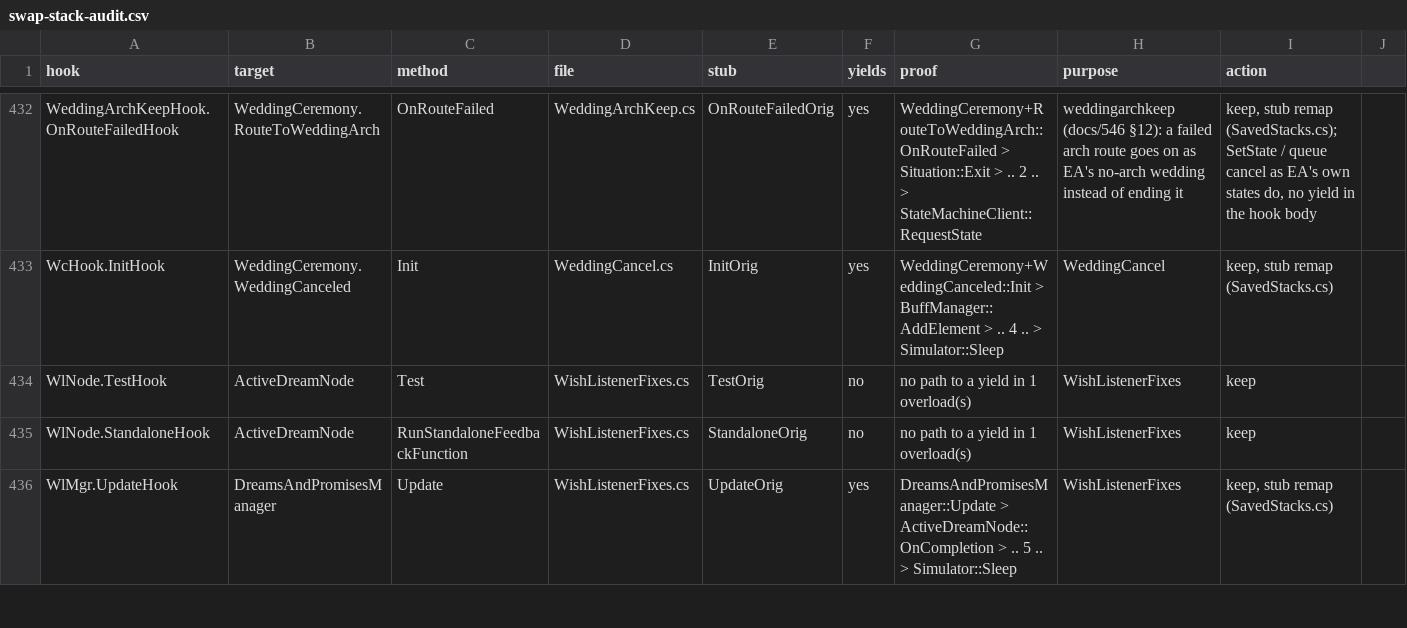
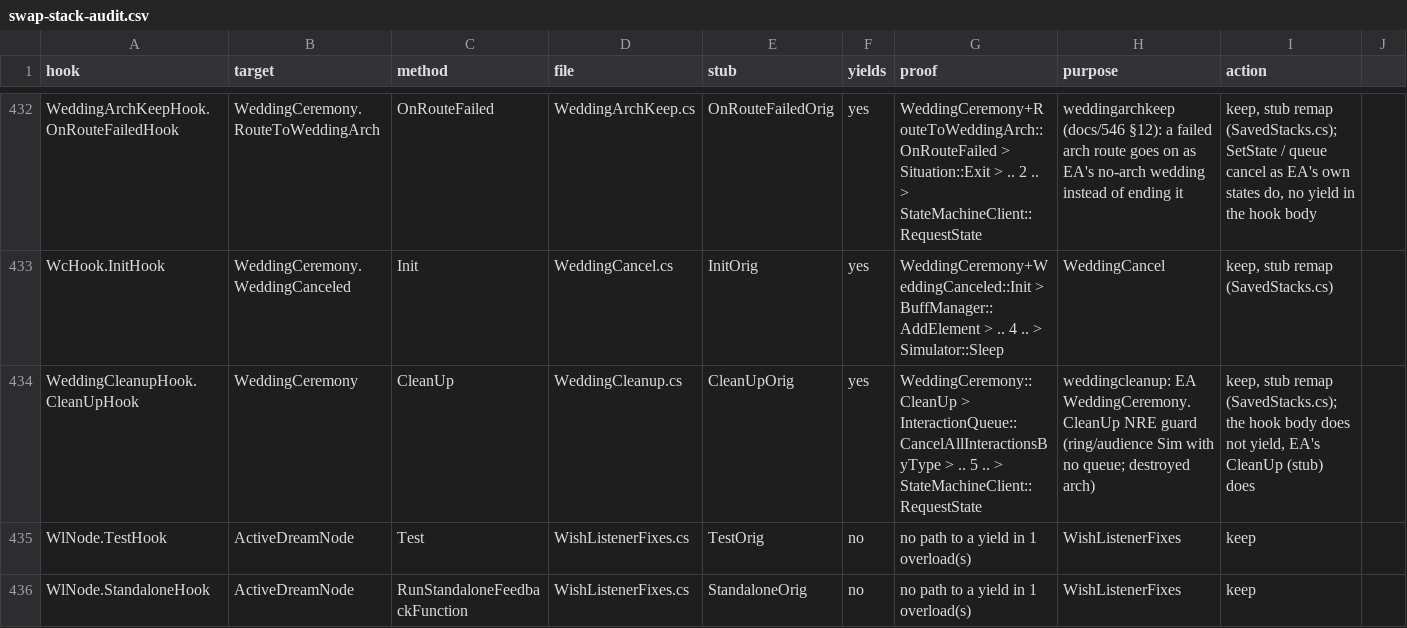
Before and after one commit to alexvixell35-stack/sims3-modernization, a CSV file: docs/data/swap-stack-audit.csv, drawn as a sheet; only a part is shown, gaps mark what is left out; the shorter side is filled out with more unchanged rows.

Commit message:
📝 Sync: local master fdbb0d9d after queue householdtoo-correct-1116-1116b (#445)
- 🔧 master-1116b set: builds.json rows, six correctness queues repinned, PLAN
- 🔖 ts3native 0.36.266-mb1116: merge/master-1116b version line
- Merge branch 'bugfix/rmr-snapback-case-1116' into merge/master-1116b
- Merge branch 'bugfix/seen-smoke-scripterror-1116' into merge/master-1116b
- Merge branch 'feature/harness-known-causes-1116' into merge/master-1116b
- 🐛 unseen_snapback bound allows the flip tick's own walk for a Sim that stood before the flip
- 🐛 Known EA errors match through any ts3fixes hook pair, not per-entry lists
- 🐛 Known EA follower-vehicle NRE also matches through the VclSubHook pass-through
- 📝 Offload env apply parked: autoff_env_applied stays 0 on rerun
- 🐛 weddingcleanup: verified IL facts, throw-time state line naming the null
- 🐛 weddingcleanup: guard EA's WeddingCeremony.CleanUp NullReferenceException
- 🐛 Known EA wedding CleanUp NRE also matches through the WeddingArchKeepHook pass-through
- 🔧 known-causes.json: upstream links for the two Apex signatures
- ✨ queue.ts: per-arm sim ms/s, p99/p99.9/max and hitch counts in the results md
- ✨ queue.ts: opt-in rewindGroupBySave groups jobs by start key for rewind reuse
- 🐛 track.ts: chain echo and tee lines reach the .out; chain markers
- 🥅 queue.ts: known Apex crash/hang signatures make a job VOID and relaunch it once

```diff
--- a/docs/data/swap-stack-audit.csv
+++ b/docs/data/swap-stack-audit.csv
@@ -433,2 +433,3 @@ WeddingArchKeepHook.OnRouteFailedHook,WeddingCeremony.RouteToWeddingArch,OnRoute
 WcHook.InitHook,WeddingCeremony.WeddingCanceled,Init,WeddingCancel.cs,InitOrig,yes,WeddingCeremony+WeddingCanceled::Init > BuffManager::AddElement > .. 4 .. > Simulator::Sleep,WeddingCancel,"keep, stub remap (SavedStacks.cs)"
+WeddingCleanupHook.CleanUpHook,WeddingCeremony,CleanUp,WeddingCleanup.cs,CleanUpOrig,yes,WeddingCeremony::CleanUp > InteractionQueue::CancelAllInteractionsByType > .. 5 .. > StateMachineClient::RequestState,weddingcleanup: EA WeddingCeremony.CleanUp NRE guard (ring/audience Sim with no queue; destroyed arch),"keep, stub remap (SavedStacks.cs); the hook body does not yield, EA's CleanUp (stub) does"
 WlNode.TestHook,ActiveDreamNode,Test,WishListenerFixes.cs,TestOrig,no,no path to a yield in 1 overload(s),WishListenerFixes,keep
```
Also changed, not shown: 36 other files.
